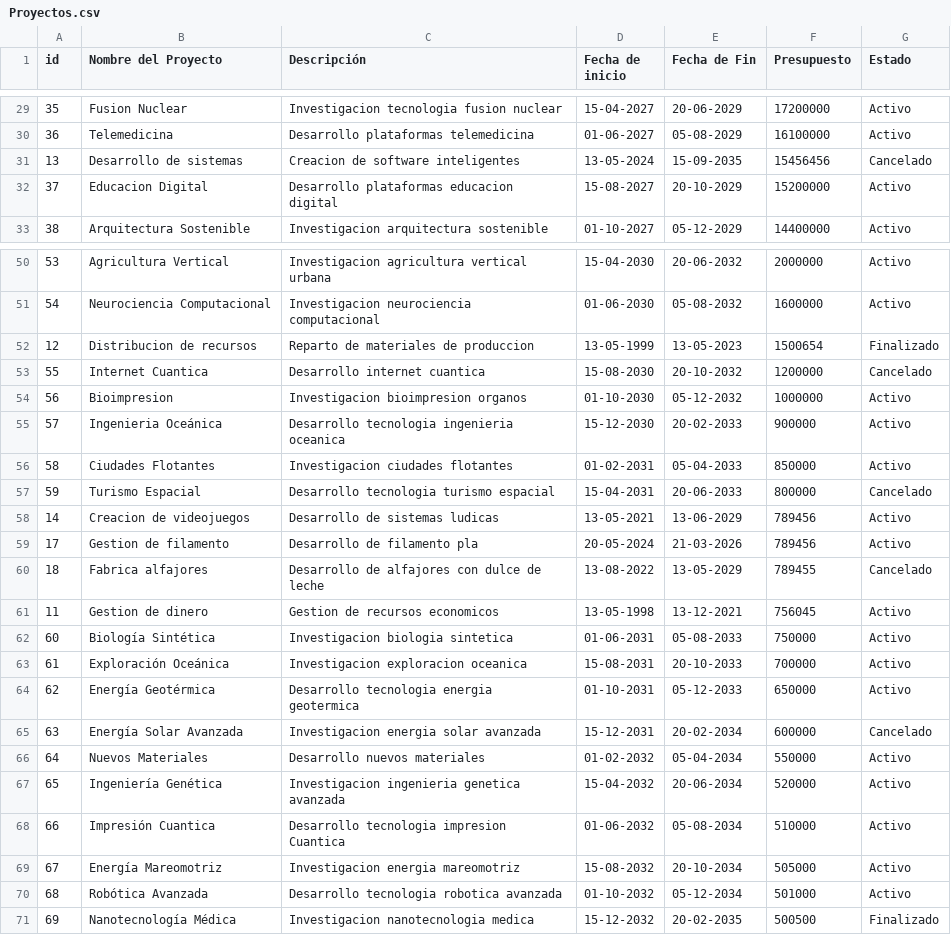
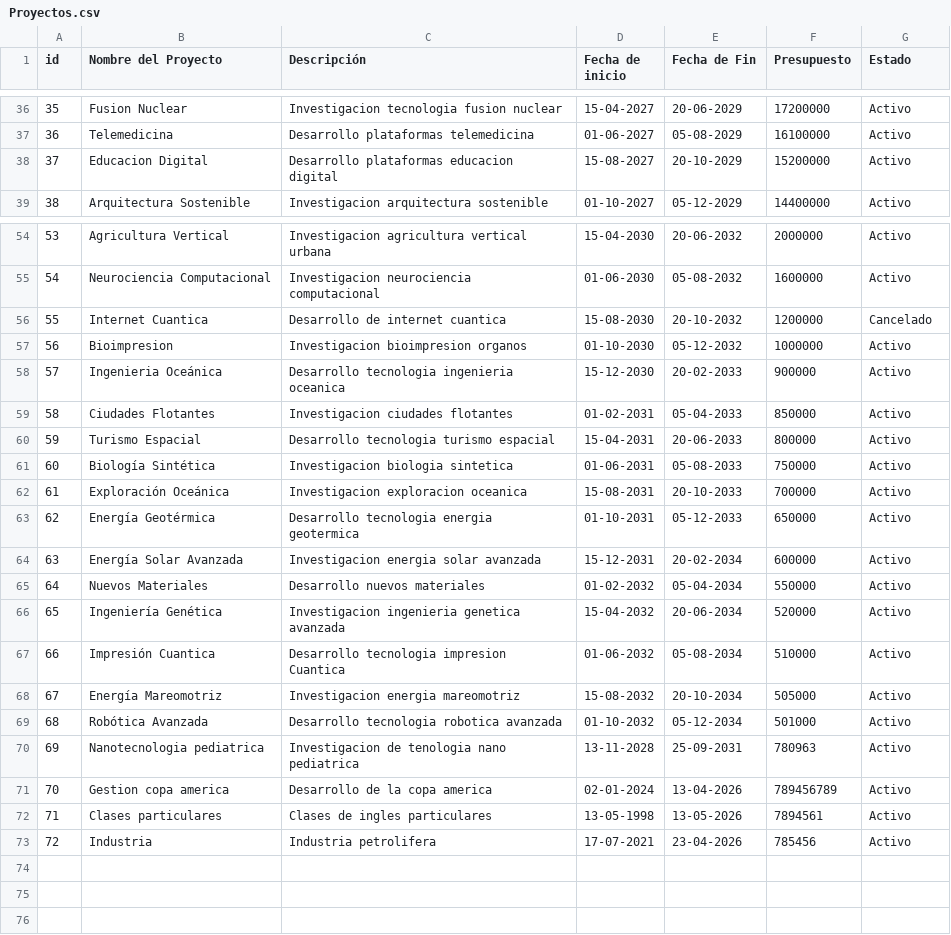
Before and after one commit to DiegoJavOlivera/techSolution, a CSV file: data/Proyectos.csv, drawn as a sheet; only a part is shown, gaps mark what is left out; the diff covers the shown part only.

Commit message:
Programa finalizado, listo para entregar

```diff
--- a/data/Proyectos.csv
+++ b/data/Proyectos.csv
@@ -30,3 +37,2 @@ id,Nombre del Proyecto,Descripción,Fecha de inicio,Fecha de Fin,Presupuesto,Est
 36,Telemedicina,Desarrollo plataformas telemedicina,01-06-2027,05-08-2029,16100000,Activo
-13,Desarrollo de sistemas,Creacion de software inteligentes,13-05-2024,15-09-2035,15456456,Cancelado
 37,Educacion Digital,Desarrollo plataformas educacion digital,15-08-2027,20-10-2029,15200000,Activo
@@ -51,4 +55,3 @@ id,Nombre del Proyecto,Descripción,Fecha de inicio,Fecha de Fin,Presupuesto,Est
 54,Neurociencia Computacional,Investigacion neurociencia computacional,01-06-2030,05-08-2032,1600000,Activo
-12,Distribucion de recursos,Reparto de materiales de produccion,13-05-1999,13-05-2023,1500654,Finalizado
-55,Internet Cuantica,Desarrollo internet cuantica,15-08-2030,20-10-2032,1200000,Cancelado
+55,Internet Cuantica,Desarrollo de internet cuantica,15-08-2030,20-10-2032,1200000,Cancelado
 56,Bioimpresion,Investigacion bioimpresion organos,01-10-2030,05-12-2032,1000000,Activo
@@ -56,7 +59,3 @@ id,Nombre del Proyecto,Descripción,Fecha de inicio,Fecha de Fin,Presupuesto,Est
 58,Ciudades Flotantes,Investigacion ciudades flotantes,01-02-2031,05-04-2033,850000,Activo
-59,Turismo Espacial,Desarrollo tecnologia turismo espacial,15-04-2031,20-06-2033,800000,Cancelado
-14,Creacion de videojuegos,Desarrollo de sistemas ludicas,13-05-2021,13-06-2029,789456,Activo
-17,Gestion de filamento,Desarrollo de filamento pla,20-05-2024,21-03-2026,789456,Activo
-18,Fabrica alfajores,Desarrollo de alfajores con dulce de leche,13-08-2022,13-05-2029,789455,Cancelado
-11,Gestion de dinero,Gestion de recursos economicos,13-05-1998,13-12-2021,756045,Activo
+59,Turismo Espacial,Desarrollo tecnologia turismo espacial,15-04-2031,20-06-2033,800000,Activo
 60,Biología Sintética,Investigacion biologia sintetica,01-06-2031,05-08-2033,750000,Activo
@@ -64,3 +63,3 @@ id,Nombre del Proyecto,Descripción,Fecha de inicio,Fecha de Fin,Presupuesto,Est
 62,Energía Geotérmica,Desarrollo tecnologia energia geotermica,01-10-2031,05-12-2033,650000,Activo
-63,Energía Solar Avanzada,Investigacion energia solar avanzada,15-12-2031,20-02-2034,600000,Cancelado
+63,Energía Solar Avanzada,Investigacion energia solar avanzada,15-12-2031,20-02-2034,600000,Activo
 64,Nuevos Materiales,Desarrollo nuevos materiales,01-02-2032,05-04-2034,550000,Activo
@@ -70,2 +69,5 @@ id,Nombre del Proyecto,Descripción,Fecha de inicio,Fecha de Fin,Presupuesto,Est
 68,Robótica Avanzada,Desarrollo tecnologia robotica avanzada,01-10-2032,05-12-2034,501000,Activo
-69,Nanotecnología Médica,Investigacion nanotecnologia medica,15-12-2032,20-02-2035,500500,Finalizado
+69,Nanotecnologia pediatrica,Investigacion de tenologia nano pediatrica,13-11-2028,25-09-2031,780963,Activo
+70,Gestion copa america,Desarrollo de la copa america,02-01-2024,13-04-2026,789456789,Activo
+71,Clases particulares,Clases de ingles particulares,13-05-1998,13-05-2026,7894561,Activo
+72,Industria,Industria petrolifera,17-07-2021,23-04-2026,785456,Activo
```
Also changed, not shown: 5 added rows, 3 removed rows, 6 moved rows and 1 edited cell elsewhere in this file, 10 other files.
